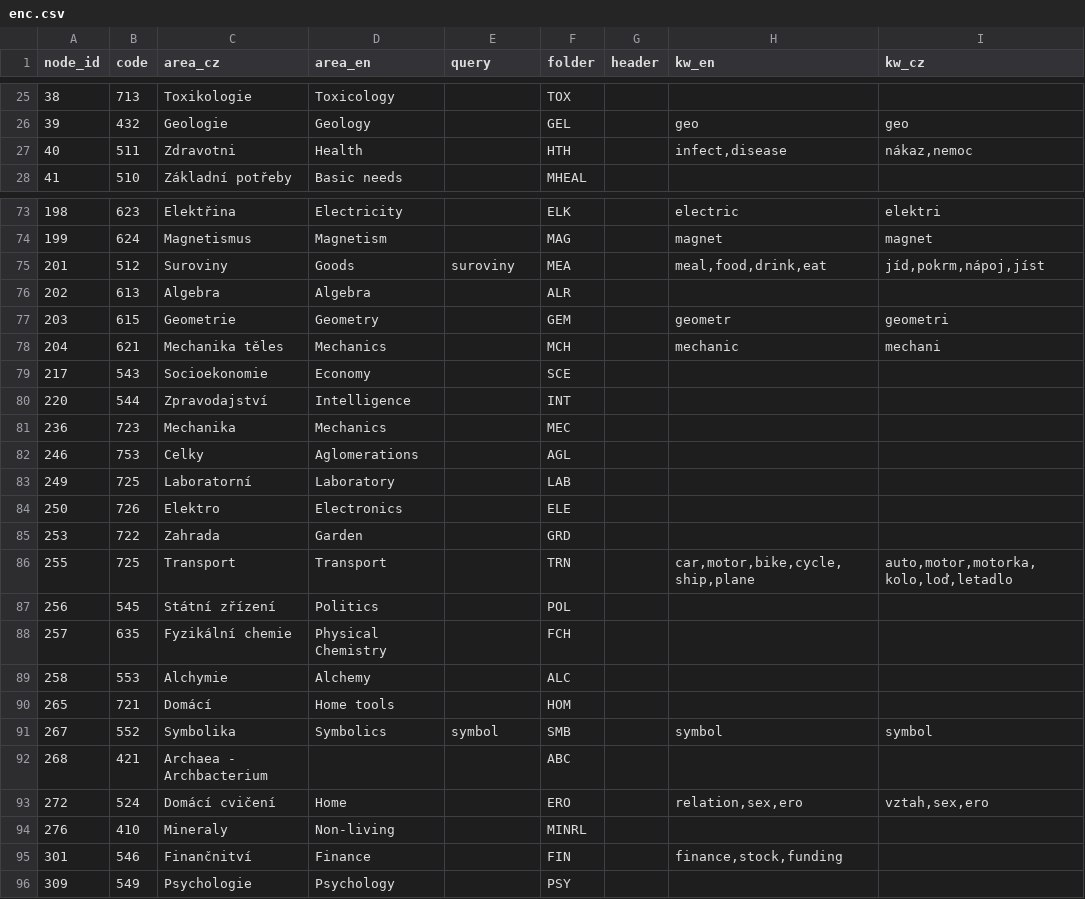
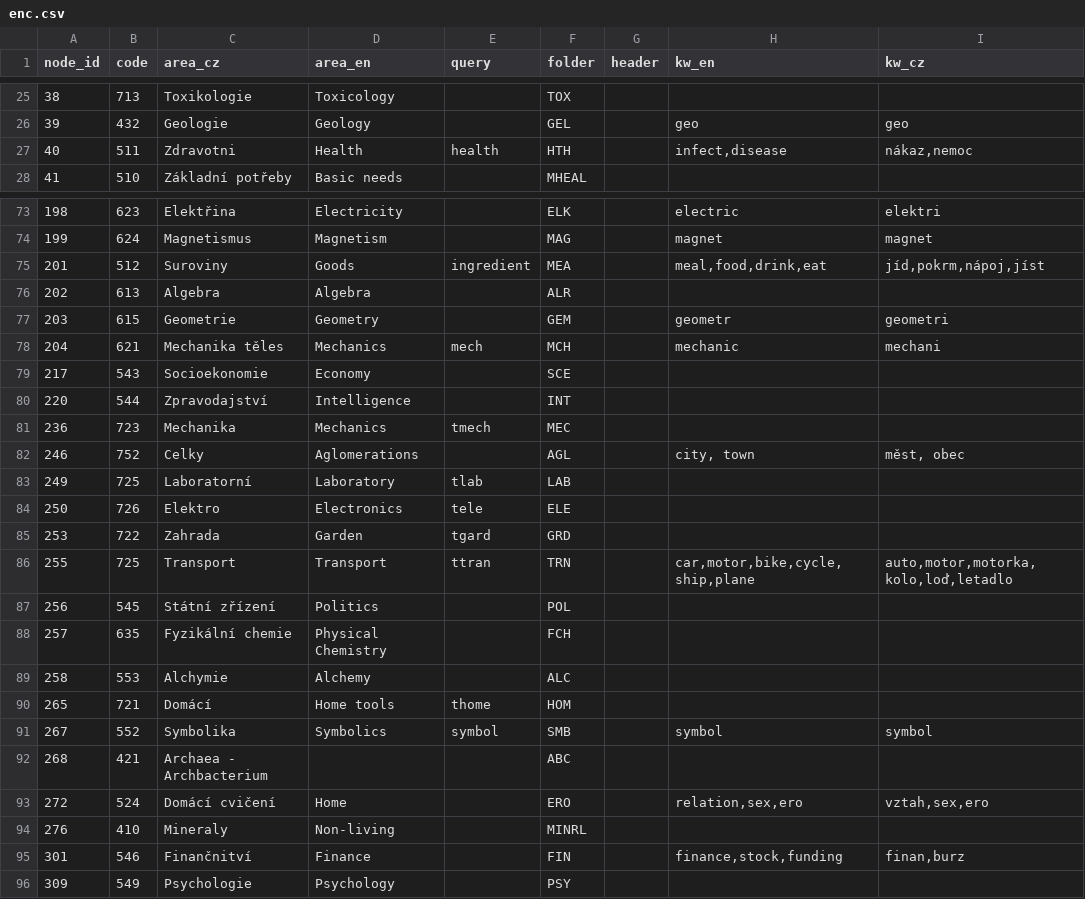
Before and after one commit to kubow/h808e, a CSV file: backup/enc.csv, drawn as a sheet; only a part is shown, gaps mark what is left out; the diff covers the shown part only.

```diff
--- a/backup/enc.csv
+++ b/backup/enc.csv
@@ -26,3 +26,3 @@ node_id,code,area_cz,area_en,query,folder,header,kw_en,kw_cz
 39,432,Geologie,Geology,,GEL,,geo,geo
-40,511,Zdravotni,Health,,HTH,,"infect,disease","nákaz,nemoc"
+40,511,Zdravotni,Health,health,HTH,,"infect,disease","nákaz,nemoc"
 41,510,Základní potřeby,Basic needs,,MHEAL,,,
@@ -74,14 +74,14 @@ node_id,code,area_cz,area_en,query,folder,header,kw_en,kw_cz
 199,624,Magnetismus,Magnetism,,MAG,,magnet,magnet
-201,512,Suroviny,Goods,suroviny,MEA,,"meal,food,drink,eat","jíd,pokrm,nápoj,jíst"
+201,512,Suroviny,Goods,ingredient,MEA,,"meal,food,drink,eat","jíd,pokrm,nápoj,jíst"
 202,613,Algebra,Algebra,,ALR,,,
 203,615,Geometrie,Geometry,,GEM,,geometr,geometri
-204,621,Mechanika těles,Mechanics,,MCH,,mechanic,mechani
+204,621,Mechanika těles,Mechanics,mech,MCH,,mechanic,mechani
 217,543,Socioekonomie,Economy,,SCE,,,
 220,544,Zpravodajství,Intelligence,,INT,,,
-236,723,Mechanika,Mechanics,,MEC,,,
-246,753,Celky,Aglomerations,,AGL,,,
-249,725,Laboratorní,Laboratory,,LAB,,,
-250,726,Elektro,Electronics,,ELE,,,
-253,722,Zahrada,Garden,,GRD,,,
-255,725,Transport,Transport,,TRN,,"car,motor,bike,cycle,ship,plane","auto,motor,motorka,kolo,loď,letadlo"
+236,723,Mechanika,Mechanics,tmech,MEC,,,
+246,752,Celky,Aglomerations,,AGL,,"city, town","měst, obec"
+249,725,Laboratorní,Laboratory,tlab,LAB,,,
+250,726,Elektro,Electronics,tele,ELE,,,
+253,722,Zahrada,Garden,tgard,GRD,,,
+255,725,Transport,Transport,ttran,TRN,,"car,motor,bike,cycle,ship,plane","auto,motor,motorka,kolo,loď,letadlo"
 256,545,Státní zřízení,Politics,,POL,,,
@@ -89,3 +89,3 @@ node_id,code,area_cz,area_en,query,folder,header,kw_en,kw_cz
 258,553,Alchymie,Alchemy,,ALC,,,
-265,721,Domácí,Home tools,,HOM,,,
+265,721,Domácí,Home tools,thome,HOM,,,
 267,552,Symbolika,Symbolics,symbol,SMB,,symbol,symbol
@@ -94,3 +94,3 @@ node_id,code,area_cz,area_en,query,folder,header,kw_en,kw_cz
 276,410,Mineraly,Non-living,,MINRL,,,
-301,546,Finančnitví,Finance,,FIN,,"finance,stock,funding",
+301,546,Finančnitví,Finance,,FIN,,"finance,stock,funding","finan,burz"
 309,549,Psychologie,Psychology,,PSY,,,
```
Also changed, not shown: 23 edited cells elsewhere in this file, backup/n53_hudba.csv, backup/n74_app.csv, 11 other files.
